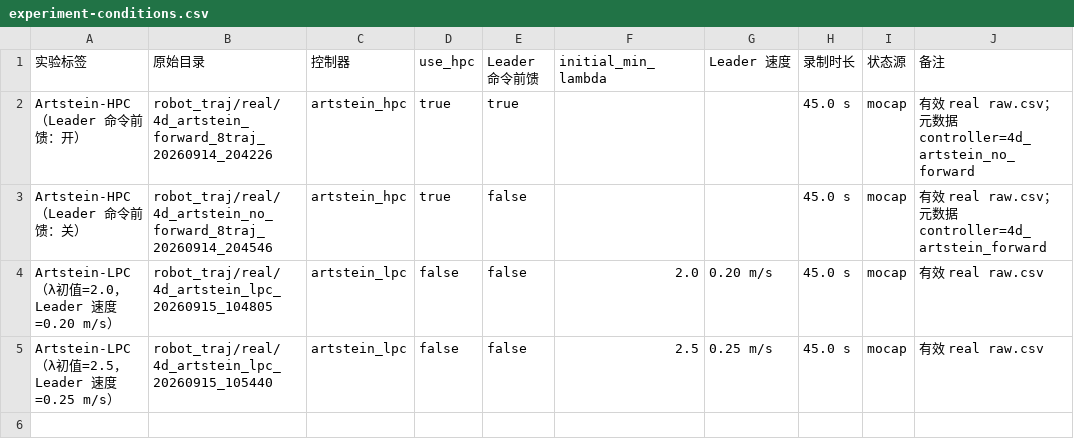
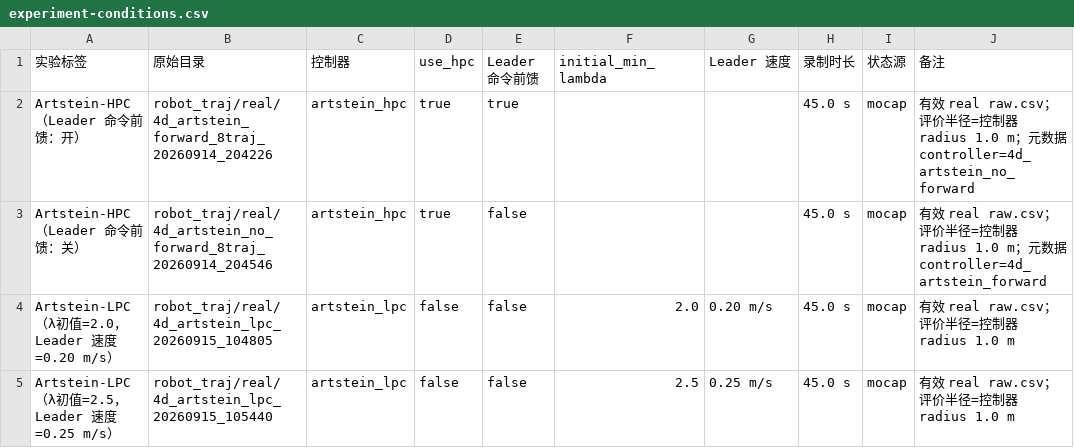
Before and after one commit to Davin-Liang/homo-ctrl-multirobot-ros2, a CSV file: docs/reports/2026-09-15-real-robot-tracking/experiment-conditions.csv, drawn as a sheet.

Commit message:
标注实物跟踪评价半径口径

```diff
--- a/docs/reports/2026-09-15-real-robot-tracking/experiment-conditions.csv
+++ b/docs/reports/2026-09-15-real-robot-tracking/experiment-conditions.csv
@@ -1,5 +1,5 @@
 实验标签,原始目录,控制器,use_hpc,Leader 命令前馈,initial_min_lambda,Leader 速度,录制时长,状态源,备注
-Artstein-HPC（Leader 命令前馈：开）,robot_traj/real/4d_artstein_forward_8traj_20260914_204226,artstein_hpc,true,true,,,45.0 s,mocap,有效 real raw.csv；元数据 controller=4d_artstein_no_forward
-Artstein-HPC（Leader 命令前馈：关）,robot_traj/real/4d_artstein_no_forward_8traj_20260914_204546,artstein_hpc,true,false,,,45.0 s,mocap,有效 real raw.csv；元数据 controller=4d_artstein_forward
-Artstein-LPC（λ初值=2.0，Leader 速度=0.20 m/s）,robot_traj/real/4d_artstein_lpc_20260915_104805,artstein_lpc,false,false,2.0,0.20 m/s,45.0 s,mocap,有效 real raw.csv
-Artstein-LPC（λ初值=2.5，Leader 速度=0.25 m/s）,robot_traj/real/4d_artstein_lpc_20260915_105440,artstein_lpc,false,false,2.5,0.25 m/s,45.0 s,mocap,有效 real raw.csv
+Artstein-HPC（Leader 命令前馈：开）,robot_traj/real/4d_artstein_forward_8traj_20260914_204226,artstein_hpc,true,true,,,45.0 s,mocap,有效 real raw.csv；评价半径=控制器 radius 1.0 m；元数据 controller=4d_artstein_no_forward
+Artstein-HPC（Leader 命令前馈：关）,robot_traj/real/4d_artstein_no_forward_8traj_20260914_204546,artstein_hpc,true,false,,,45.0 s,mocap,有效 real raw.csv；评价半径=控制器 radius 1.0 m；元数据 controller=4d_artstein_forward
+Artstein-LPC（λ初值=2.0，Leader 速度=0.20 m/s）,robot_traj/real/4d_artstein_lpc_20260915_104805,artstein_lpc,false,false,2.0,0.20 m/s,45.0 s,mocap,有效 real raw.csv；评价半径=控制器 radius 1.0 m
+Artstein-LPC（λ初值=2.5，Leader 速度=0.25 m/s）,robot_traj/real/4d_artstein_lpc_20260915_105440,artstein_lpc,false,false,2.5,0.25 m/s,45.0 s,mocap,有效 real raw.csv；评价半径=控制器 radius 1.0 m
```
